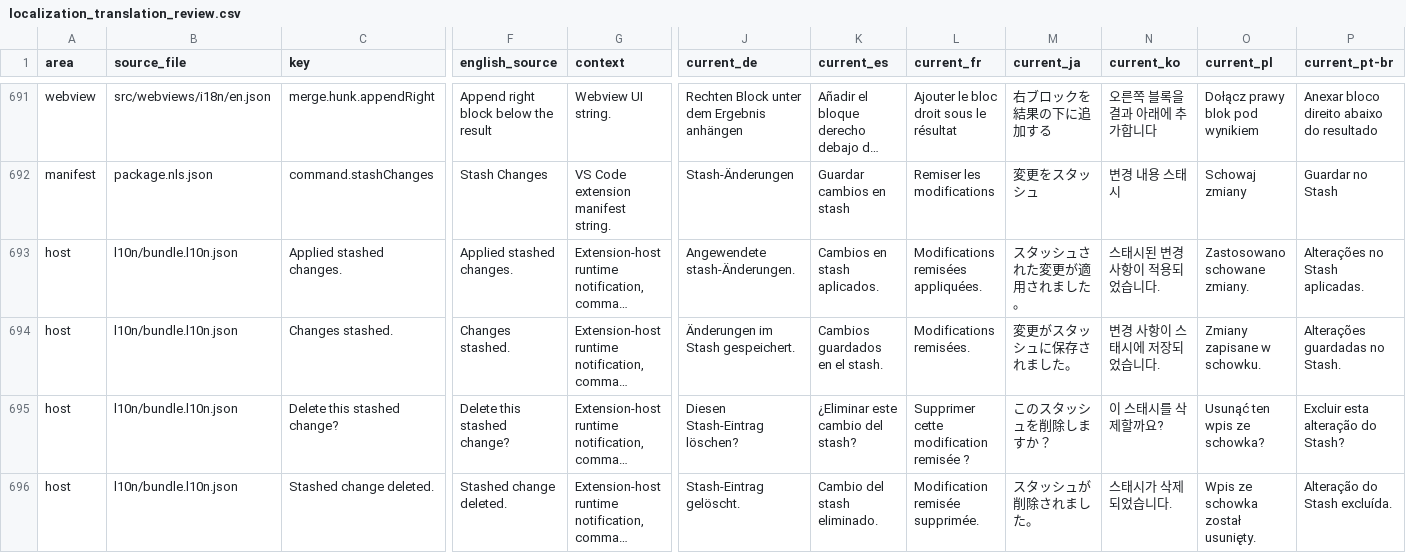
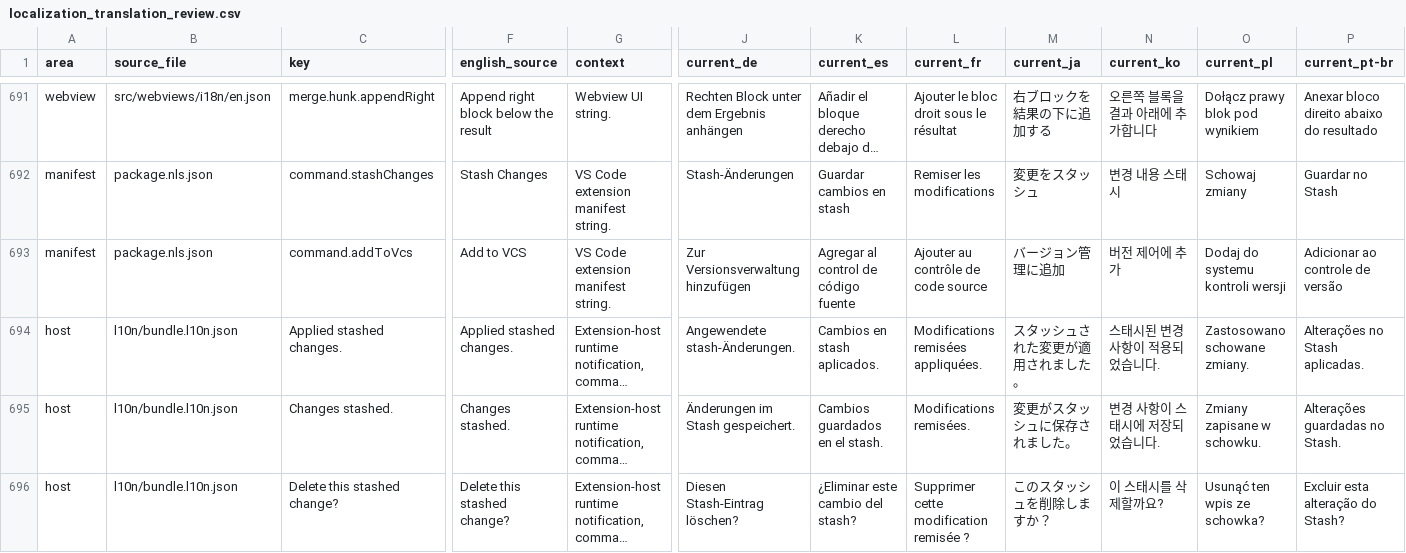
Before and after one commit to MaheshKok/IntelliGit, a CSV file: docs/localization/localization_translation_review.csv, drawn as a sheet; only a part is shown, gaps mark what is left out; the shorter side is filled out with more unchanged rows; long unchanged cells end in …; rows hold the shown columns only; the diff names each change by its address in the sheet, - before the commit and + after, or states it on an @@ line.

```diff
--- a/docs/localization/localization_translation_review.csv
+++ b/docs/localization/localization_translation_review.csv
+row 693: manifest | package.nls.json | command.addToVcs | Add to VCS | VS Code extension manifest string. | Zur Versionsverwaltung hinzufügen | Agregar al control de código fuente | Ajouter au contrôle de code source | バージョン管理に追加 | 버전 제어에 추가 | Dodaj do systemu kontroli wersji | Adicionar ao controle de versão
```
Also changed, not shown: 27 other files.
